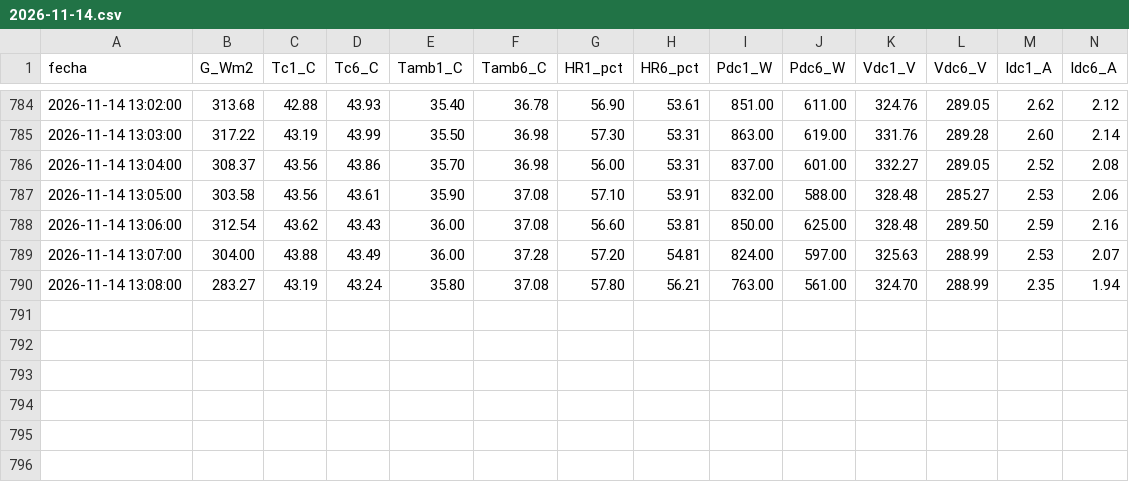
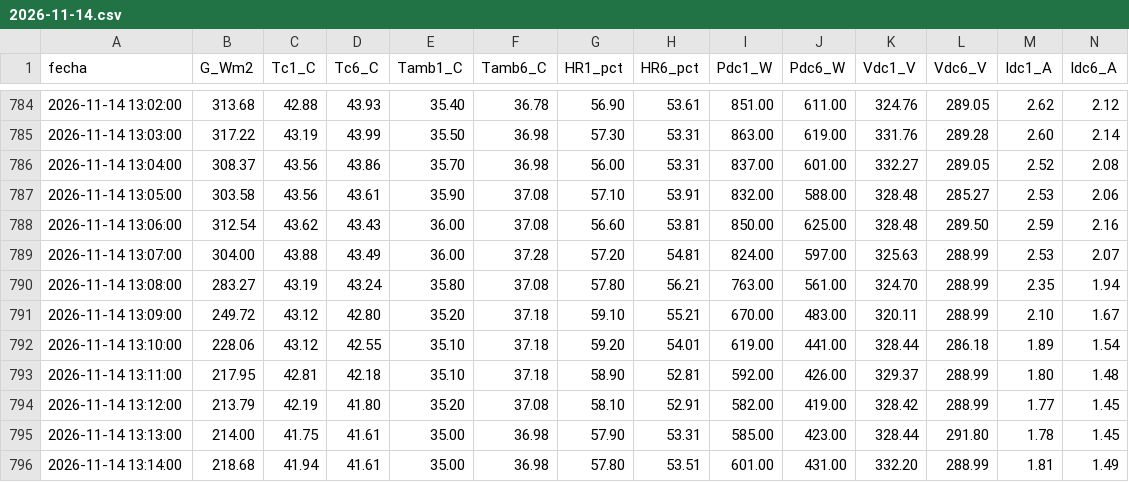
Before and after one commit to sthifen/pv-el5656-datos, a CSV file: datos/2026-11-14.csv, drawn as a sheet; only a part is shown, gaps mark what is left out.

Commit message:
datos 2026-11-14 13:14

```diff
--- a/datos/2026-11-14.csv
+++ b/datos/2026-11-14.csv
@@ -790 +790,7 @@ fecha,G_Wm2,Tc1_C,Tc6_C,Tamb1_C,Tamb6_C,HR1_pct,HR6_pct,Pdc1_W,Pdc6_W,Vdc1_V,Vdc
 2026-11-14 13:08:00,283.27,43.19,43.24,35.80,37.08,57.80,56.21,763.00,561.00,324.70,288.99,2.35,1.94
+2026-11-14 13:09:00,249.72,43.12,42.80,35.20,37.18,59.10,55.21,670.00,483.00,320.11,288.99,2.10,1.67
+2026-11-14 13:10:00,228.06,43.12,42.55,35.10,37.18,59.20,54.01,619.00,441.00,328.44,286.18,1.89,1.54
+2026-11-14 13:11:00,217.95,42.81,42.18,35.10,37.18,58.90,52.81,592.00,426.00,329.37,288.99,1.80,1.48
+2026-11-14 13:12:00,213.79,42.19,41.80,35.20,37.08,58.10,52.91,582.00,419.00,328.42,288.99,1.77,1.45
+2026-11-14 13:13:00,214.00,41.75,41.61,35.00,36.98,57.90,53.31,585.00,423.00,328.44,291.80,1.78,1.45
+2026-11-14 13:14:00,218.68,41.94,41.61,35.00,36.98,57.80,53.51,601.00,431.00,332.20,288.99,1.81,1.49
```
